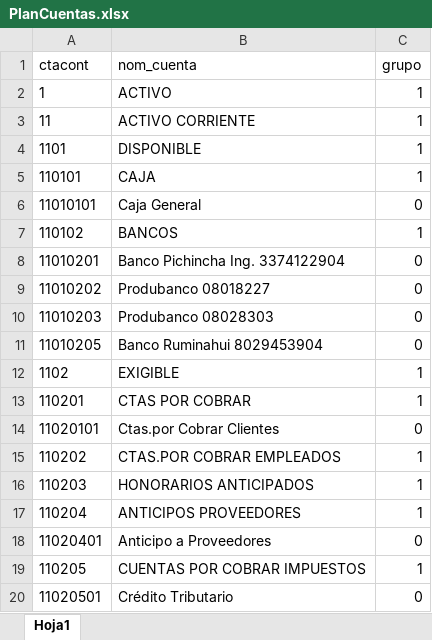
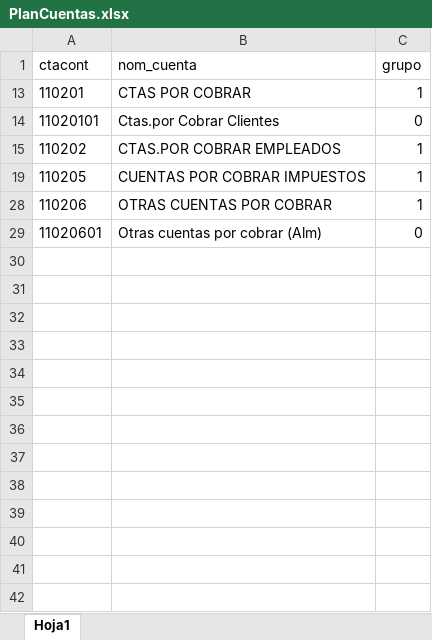
Before and after one commit to PatoPC/ProyectoConjuntos, an Excel workbook: PlanCuentas.xlsx, sheet Hoja1, drawn as a sheet; only a part is shown; the shorter side is filled out with more unchanged rows; values as stored, in another font and other column widths than the file's, no borders; the diff covers the shown part only; the diff names each change by its address in the sheet, - before the commit and + after, or states it on an @@ line.

```diff
--- a/PlanCuentas.xlsx (sheet Hoja1)
+++ b/PlanCuentas.xlsx (sheet Hoja1)
@@ row 2 hidden: 1 | ACTIVO | 1 @@
@@ row 3 hidden: 11 | ACTIVO CORRIENTE | 1 @@
@@ row 4 hidden: 1101 | DISPONIBLE | 1 @@
@@ row 5 hidden: 110101 | CAJA | 1 @@
@@ row 6 hidden: 11010101 | Caja General | 0 @@
@@ row 7 hidden: 110102 | BANCOS | 1 @@
@@ row 8 hidden: 11010201 | Banco Pichincha Ing. 3374122904 | 0 @@
@@ row 9 hidden: 11010202 | Produbanco 08018227 | 0 @@
@@ row 10 hidden: 11010203 | Produbanco 08028303 | 0 @@
@@ row 11 hidden: 11010205 | Banco Ruminahui 8029453904 | 0 @@
@@ row 12 hidden: 1102 | EXIGIBLE | 1 @@
@@ row 16 hidden: 110203 | HONORARIOS ANTICIPADOS | 1 @@
@@ row 17 hidden: 110204 | ANTICIPOS PROVEEDORES | 1 @@
@@ row 18 hidden: 11020401 | Anticipo a Proveedores | 0 @@
@@ row 20 hidden: 11020501 | Crédito Tributario | 0 @@
```
Also changed, not shown: 184 hidden or unhidden rows elsewhere in this sheet, 22 other files.
